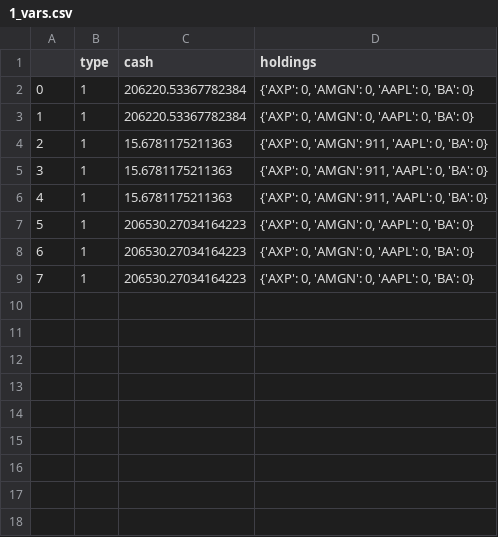
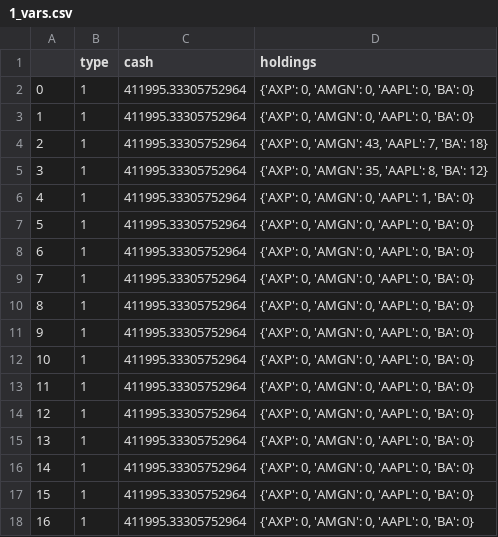
Before and after one commit to Zachary-Daum/mm_3, a CSV file: model_data/agents/vars/1_vars.csv, drawn as a sheet; addresses are those after the commit; the diff names each change by its address in the sheet, - before the commit and + after, or states it on an @@ line.

```diff
--- a/model_data/agents/vars/1_vars.csv
+++ b/model_data/agents/vars/1_vars.csv
-C2:C3 (cash): 206220.53367782384
+C2:C3 (cash): 411995.33305752964
+row 4: 2 | 1 | 411995.33305752964 | {'AXP': 0, 'AMGN': 43, 'AAPL': 7, 'BA': 18}
+row 5: 3 | 1 | 411995.33305752964 | {'AXP': 0, 'AMGN': 35, 'AAPL': 8, 'BA': 12}
@@ column A renumbered between rows 6 and 11 @@
-C6:C8 (cash): 15.6781175211363
+C6:C8 (cash): 411995.33305752964
-D6 (holdings): {'AXP': 0, 'AMGN': 911, 'AAPL': 0, 'BA': 0}
+D6 (holdings): {'AXP': 0, 'AMGN': 0, 'AAPL': 1, 'BA': 0}
-D7:D8 (holdings): {'AXP': 0, 'AMGN': 911, 'AAPL': 0, 'BA': 0}
+D7:D8 (holdings): {'AXP': 0, 'AMGN': 0, 'AAPL': 0, 'BA': 0}
-C9:C11 (cash): 206530.27034164223
+C9:C11 (cash): 411995.33305752964
+row 12: 10 | 1 | 411995.33305752964 | {'AXP': 0, 'AMGN': 0, 'AAPL': 0, 'BA': 0}
+row 13: 11 | 1 | 411995.33305752964 | {'AXP': 0, 'AMGN': 0, 'AAPL': 0, 'BA': 0}
+row 14: 12 | 1 | 411995.33305752964 | {'AXP': 0, 'AMGN': 0, 'AAPL': 0, 'BA': 0}
+row 15: 13 | 1 | 411995.33305752964 | {'AXP': 0, 'AMGN': 0, 'AAPL': 0, 'BA': 0}
+row 16: 14 | 1 | 411995.33305752964 | {'AXP': 0, 'AMGN': 0, 'AAPL': 0, 'BA': 0}
+row 17: 15 | 1 | 411995.33305752964 | {'AXP': 0, 'AMGN': 0, 'AAPL': 0, 'BA': 0}
+row 18: 16 | 1 | 411995.33305752964 | {'AXP': 0, 'AMGN': 0, 'AAPL': 0, 'BA': 0}
```
Also changed, not shown: model_data/agents/ops/0_ops.csv, model_data/agents/ops/1_ops.csv, 46 other files.
